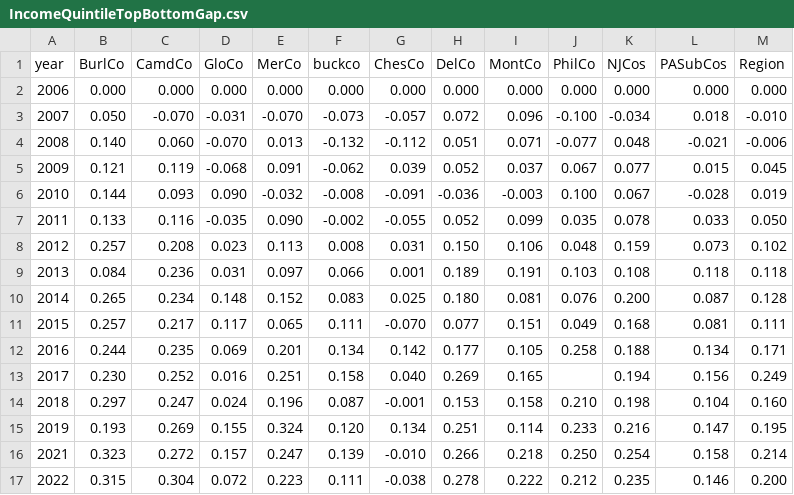
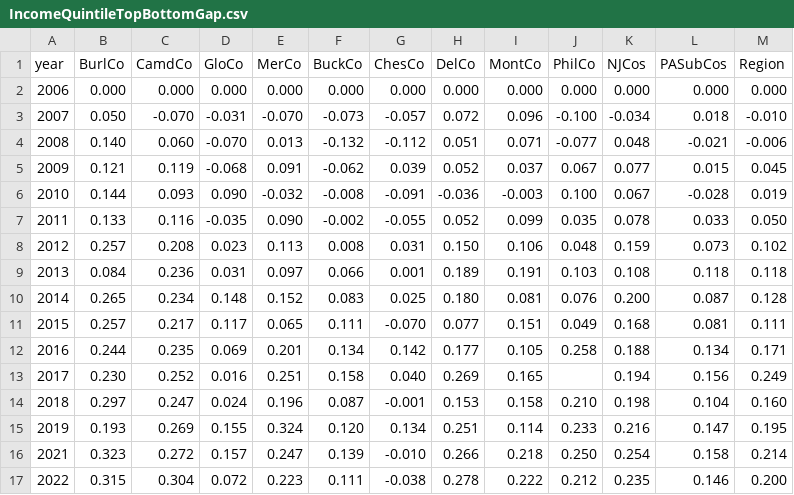
Before and after one commit to dvrpc/TrackingProgress, a CSV file: data/IncomeQuintileTopBottomGap.csv, drawn as a sheet.

Commit message:
income graph fix

```diff
--- a/data/IncomeQuintileTopBottomGap.csv
+++ b/data/IncomeQuintileTopBottomGap.csv
@@ -1,2 +1,2 @@
-"year","BurlCo","CamdCo","GloCo","MerCo","buckco","ChesCo","DelCo","MontCo","PhilCo","NJCos","PASubCos","Region"
+"year","BurlCo","CamdCo","GloCo","MerCo","BuckCo","ChesCo","DelCo","MontCo","PhilCo","NJCos","PASubCos","Region"
 2006,0.000,0.000,0.000,0.000,0.000,0.000,0.000,0.000,0.000,0.000,0.000,0.000
```
